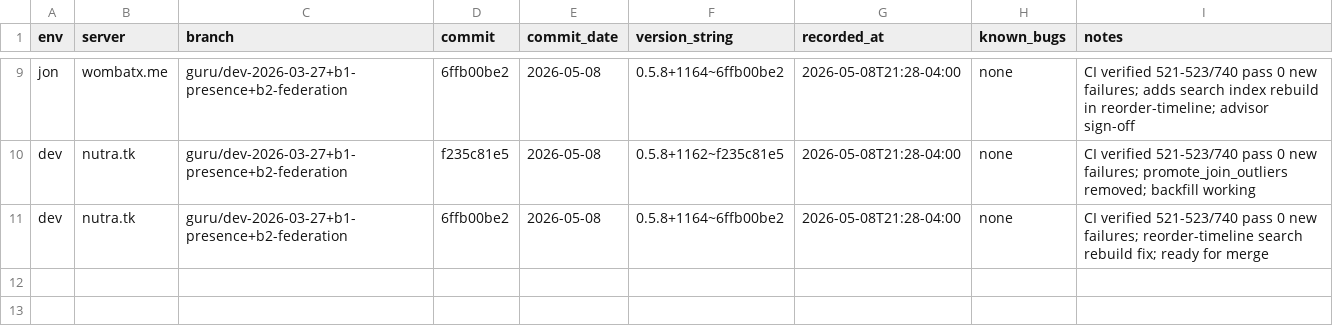
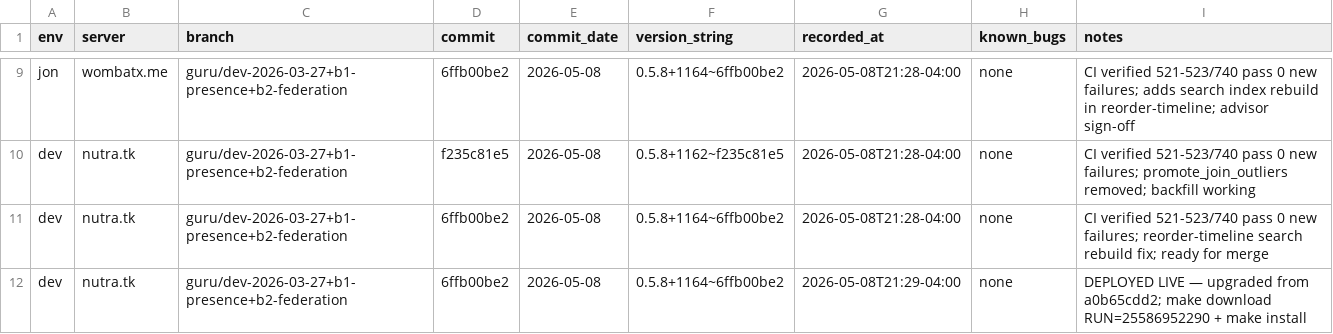
Before and after one commit to gamesguru/continuwuity, a CSV file: docs/development-gg/deployments.csv, drawn as a sheet; only a part is shown, gaps mark what is left out; the diff names each change by its address in the sheet, - before the commit and + after, or states it on an @@ line.

Commit message:
docs(csv): nutra.tk deployed 6ffb00be2 live [skip ci]

```diff
--- a/docs/development-gg/deployments.csv
+++ b/docs/development-gg/deployments.csv
+row 12: dev | nutra.tk | guru/dev-2026-03-27+b1-presence+b2-federation | 6ffb00be2 | 2026-05-08 | 0.5.8+1164~6ffb00be2 | 2026-05-08T21:29-04:00 | none | DEPLOYED LIVE — upgraded from a0b65cdd2; make download RUN=25586952290 + make install
```
